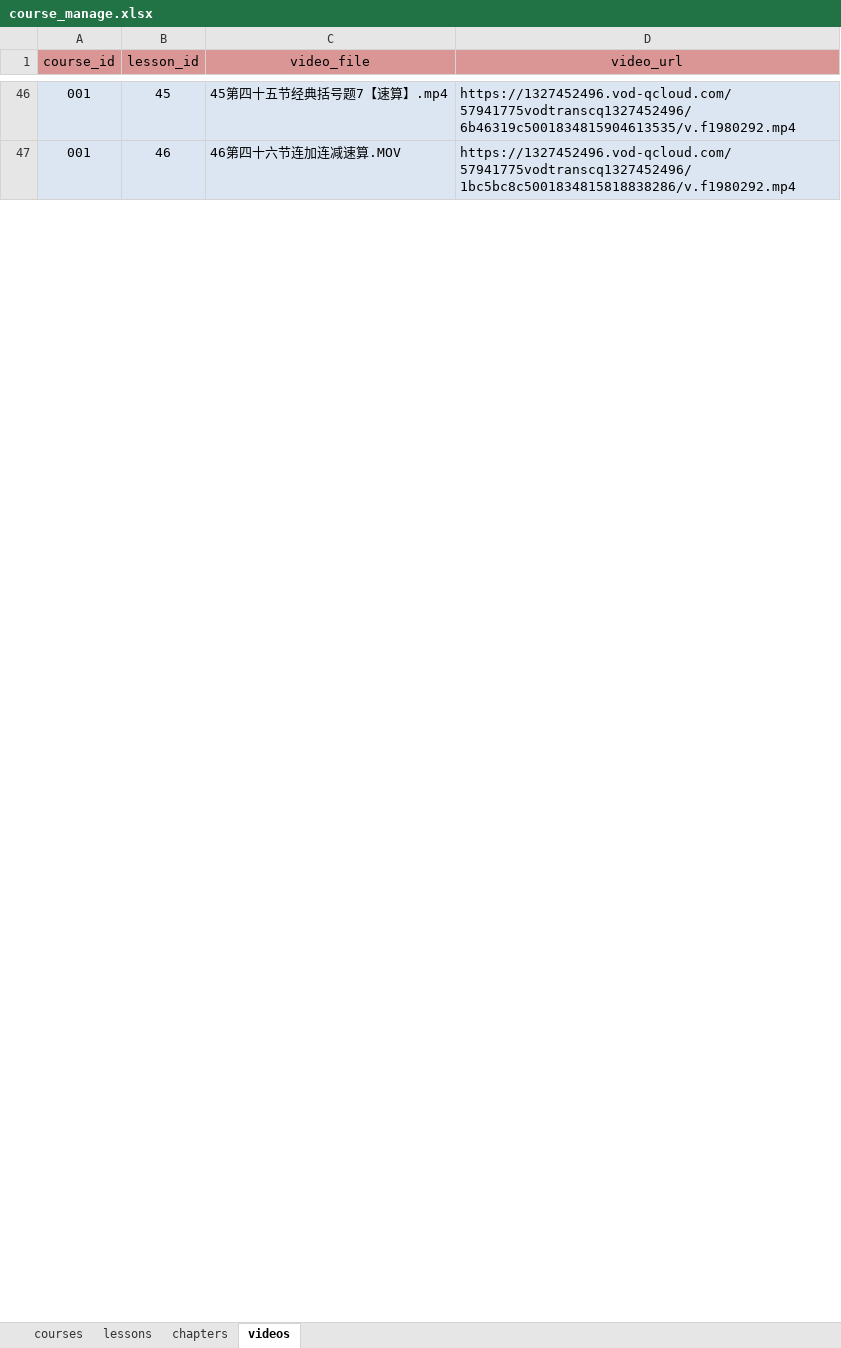
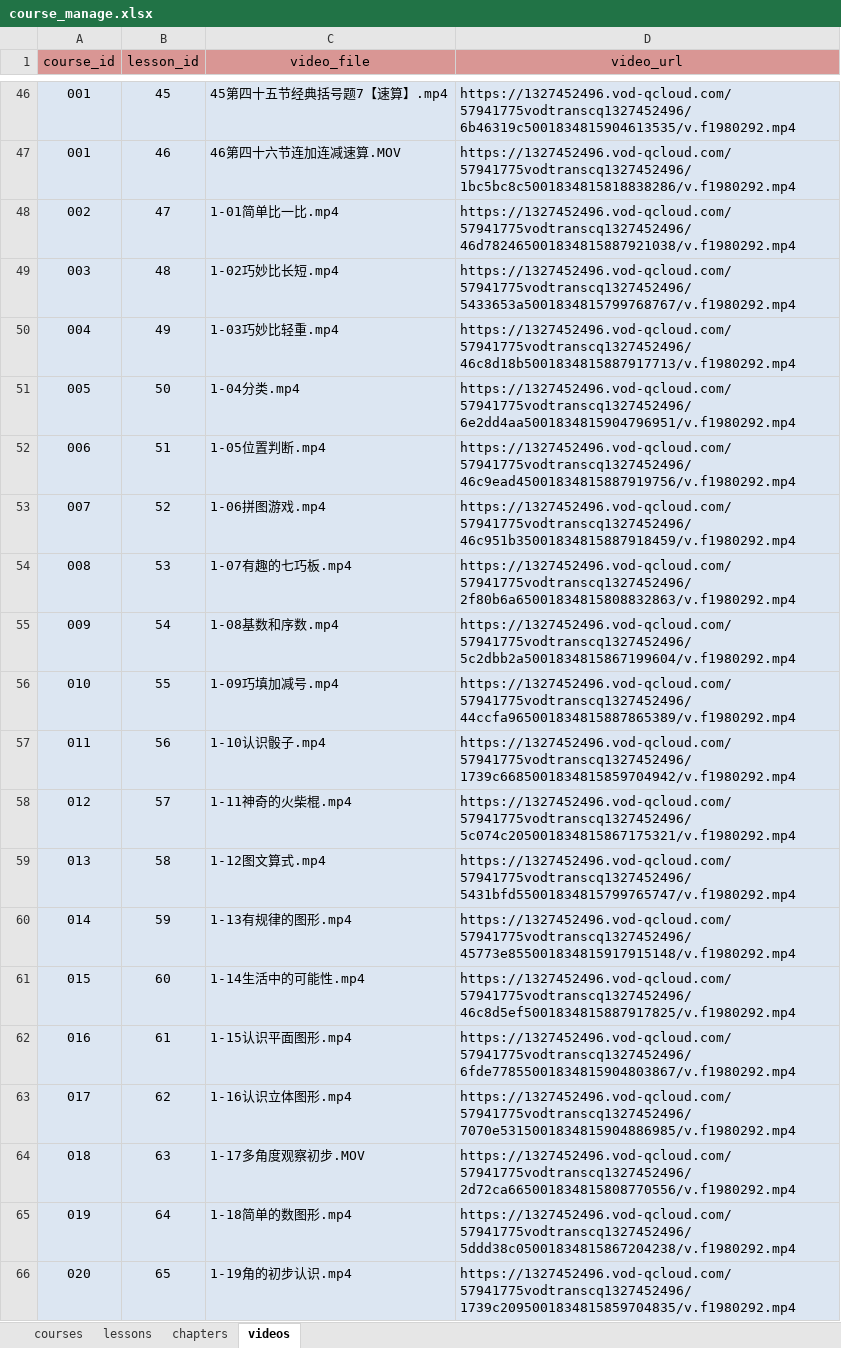
Before and after one commit to 1119048735/siyou-course-platform, an Excel workbook: data/course_manage.xlsx, sheet videos, drawn as a sheet; only a part is shown, gaps mark what is left out; values as stored, in another font and other column widths than the file's, no borders; the diff covers the shown part only; the diff names each change by its address in the sheet, - before the commit and + after, or states it on an @@ line.

```diff
--- a/data/course_manage.xlsx (sheet videos)
+++ b/data/course_manage.xlsx (sheet videos)
+row 48: 002 | 47 | 1-01简单比一比.mp4 | https://1327452496.vod-qcloud.com/57941775vodtranscq1327452496/46d782465001834815887921038/v.f1980292.mp4
+row 49: 003 | 48 | 1-02巧妙比长短.mp4 | https://1327452496.vod-qcloud.com/57941775vodtranscq1327452496/5433653a5001834815799768767/v.f1980292.mp4
+row 50: 004 | 49 | 1-03巧妙比轻重.mp4 | https://1327452496.vod-qcloud.com/57941775vodtranscq1327452496/46c8d18b5001834815887917713/v.f1980292.mp4
+row 51: 005 | 50 | 1-04分类.mp4 | https://1327452496.vod-qcloud.com/57941775vodtranscq1327452496/6e2dd4aa5001834815904796951/v.f1980292.mp4
+row 52: 006 | 51 | 1-05位置判断.mp4 | https://1327452496.vod-qcloud.com/57941775vodtranscq1327452496/46c9ead45001834815887919756/v.f1980292.mp4
+row 53: 007 | 52 | 1-06拼图游戏.mp4 | https://1327452496.vod-qcloud.com/57941775vodtranscq1327452496/46c951b35001834815887918459/v.f1980292.mp4
+row 54: 008 | 53 | 1-07有趣的七巧板.mp4 | https://1327452496.vod-qcloud.com/57941775vodtranscq1327452496/2f80b6a65001834815808832863/v.f1980292.mp4
+row 55: 009 | 54 | 1-08基数和序数.mp4 | https://1327452496.vod-qcloud.com/57941775vodtranscq1327452496/5c2dbb2a5001834815867199604/v.f1980292.mp4
+row 56: 010 | 55 | 1-09巧填加减号.mp4 | https://1327452496.vod-qcloud.com/57941775vodtranscq1327452496/44ccfa965001834815887865389/v.f1980292.mp4
+row 57: 011 | 56 | 1-10认识骰子.mp4 | https://1327452496.vod-qcloud.com/57941775vodtranscq1327452496/1739c6685001834815859704942/v.f1980292.mp4
+row 58: 012 | 57 | 1-11神奇的火柴棍.mp4 | https://1327452496.vod-qcloud.com/57941775vodtranscq1327452496/5c074c205001834815867175321/v.f1980292.mp4
+row 59: 013 | 58 | 1-12图文算式.mp4 | https://1327452496.vod-qcloud.com/57941775vodtranscq1327452496/5431bfd55001834815799765747/v.f1980292.mp4
+row 60: 014 | 59 | 1-13有规律的图形.mp4 | https://1327452496.vod-qcloud.com/57941775vodtranscq1327452496/45773e855001834815917915148/v.f1980292.mp4
+row 61: 015 | 60 | 1-14生活中的可能性.mp4 | https://1327452496.vod-qcloud.com/57941775vodtranscq1327452496/46c8d5ef5001834815887917825/v.f1980292.mp4
+row 62: 016 | 61 | 1-15认识平面图形.mp4 | https://1327452496.vod-qcloud.com/57941775vodtranscq1327452496/6fde77855001834815904803867/v.f1980292.mp4
+row 63: 017 | 62 | 1-16认识立体图形.mp4 | https://1327452496.vod-qcloud.com/57941775vodtranscq1327452496/7070e5315001834815904886985/v.f1980292.mp4
+row 64: 018 | 63 | 1-17多角度观察初步.MOV | https://1327452496.vod-qcloud.com/57941775vodtranscq1327452496/2d72ca665001834815808770556/v.f1980292.mp4
+row 65: 019 | 64 | 1-18简单的数图形.mp4 | https://1327452496.vod-qcloud.com/57941775vodtranscq1327452496/5ddd38c05001834815867204238/v.f1980292.mp4
+row 66: 020 | 65 | 1-19角的初步认识.mp4 | https://1327452496.vod-qcloud.com/57941775vodtranscq1327452496/1739c2095001834815859704835/v.f1980292.mp4
```
Also changed, not shown: 9 added rows and 12 edited cells elsewhere in this sheet, sheet lessons, sheet chapters.
